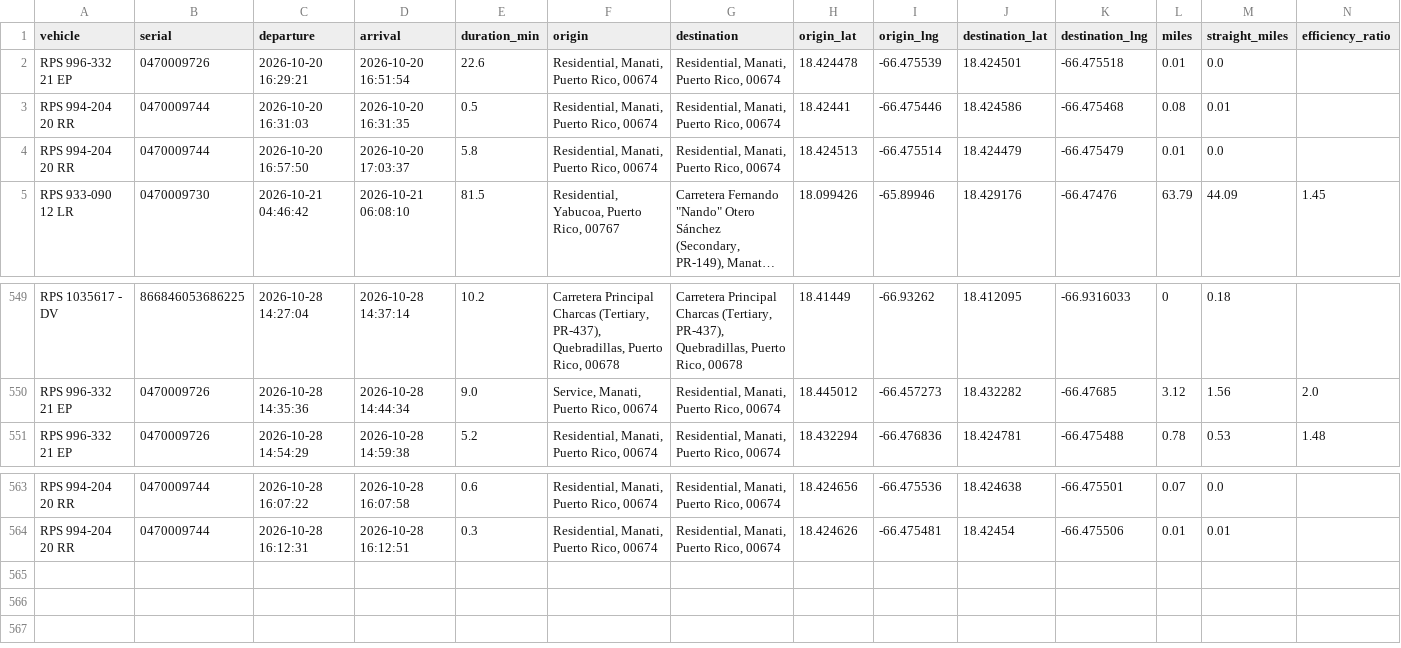
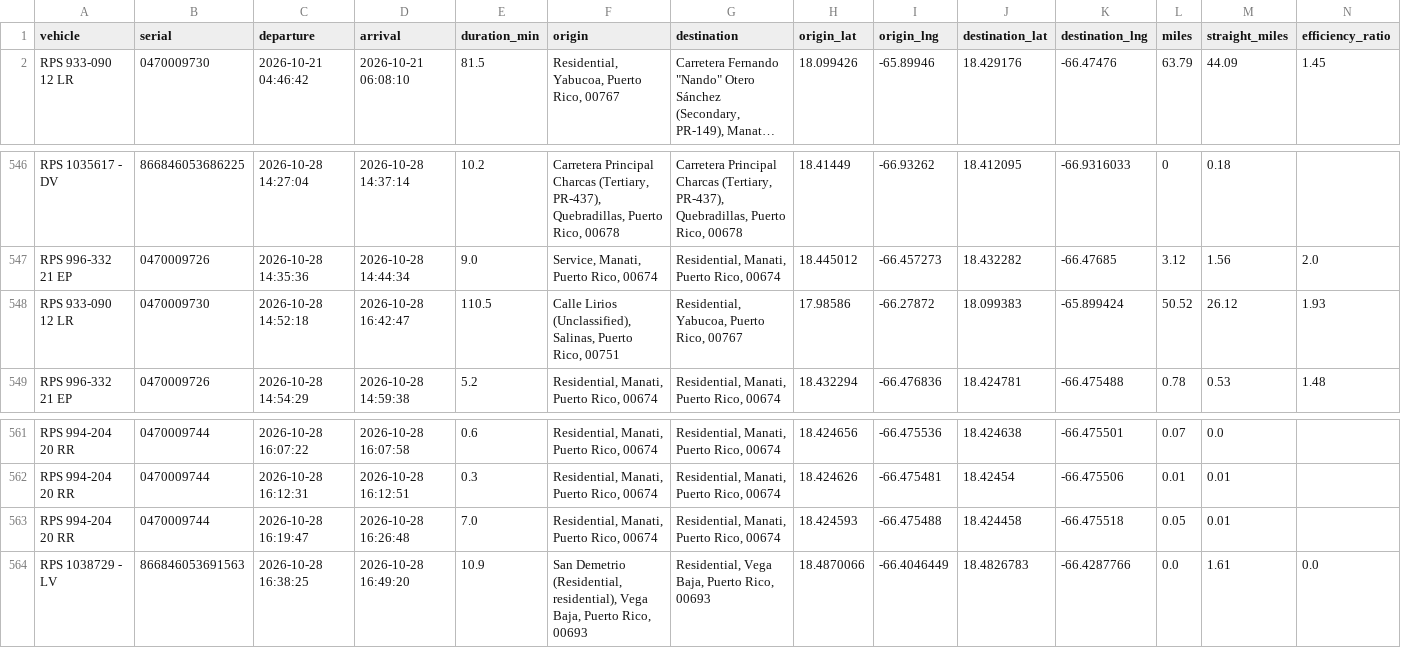
Before and after one commit to epac-hub/rps, a CSV file: dashboard_interactivo_rutas.csv, drawn as a sheet; only a part is shown, gaps mark what is left out; long unchanged cells end in …; removed rows and columns are numbered as before the commit, all else as after; rows hold the shown columns only; the diff names each change by its address in the sheet, - before the commit and + after, or states it on an @@ line.

```diff
--- a/dashboard_interactivo_rutas.csv
+++ b/dashboard_interactivo_rutas.csv
-row 2: RPS 996-332 21 EP | 0470009726 | 2026-10-20 16:29:21 | 2026-10-20 16:51:54 | 22.6 | Residential, Manati, Puerto Rico, 00674 | Residential, Manati, Puerto Rico, 00674 | 18.424478 | -66.475539 | 18.424501 | -66.475518 | 0.01 | 0.0
-row 3: RPS 994-204 20 RR | 0470009744 | 2026-10-20 16:31:03 | 2026-10-20 16:31:35 | 0.5 | Residential, Manati, Puerto Rico, 00674 | Residential, Manati, Puerto Rico, 00674 | 18.42441 | -66.475446 | 18.424586 | -66.475468 | 0.08 | 0.01
-row 4: RPS 994-204 20 RR | 0470009744 | 2026-10-20 16:57:50 | 2026-10-20 17:03:37 | 5.8 | Residential, Manati, Puerto Rico, 00674 | Residential, Manati, Puerto Rico, 00674 | 18.424513 | -66.475514 | 18.424479 | -66.475479 | 0.01 | 0.0
+row 548: RPS 933-090 12 LR | 0470009730 | 2026-10-28 14:52:18 | 2026-10-28 16:42:47 | 110.5 | Calle Lirios (Unclassified), Salinas, Puerto Rico, 00751 | Residential, Yabucoa, Puerto Rico, 00767 | 17.98586 | -66.27872 | 18.099383 | -65.899424 | 50.52 | 26.12 | 1.93
+row 563: RPS 994-204 20 RR | 0470009744 | 2026-10-28 16:19:47 | 2026-10-28 16:26:48 | 7.0 | Residential, Manati, Puerto Rico, 00674 | Residential, Manati, Puerto Rico, 00674 | 18.424593 | -66.475488 | 18.424458 | -66.475518 | 0.05 | 0.01
+row 564: RPS 1038729 - LV | 866846053691563 | 2026-10-28 16:38:25 | 2026-10-28 16:49:20 | 10.9 | San Demetrio (Residential, residential), Vega Baja, Puerto Rico, 00693 | Residential, Vega Baja, Puerto Rico, 00693 | 18.4870066 | -66.4046449 | 18.4826783 | -66.4287766 | 0.0 | 1.61 | 0.0
```
Also changed, not shown: dashboard_interactivo_resumen.csv, 2 other files.
